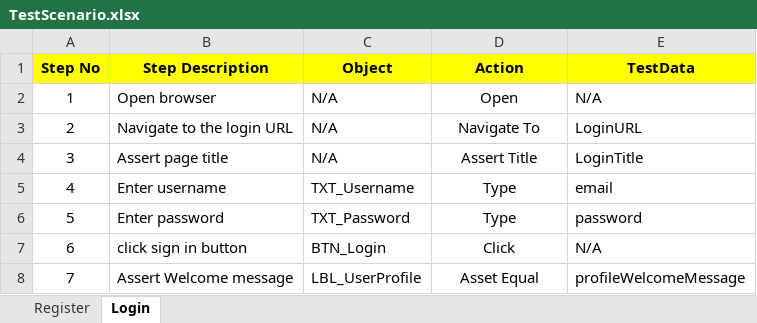
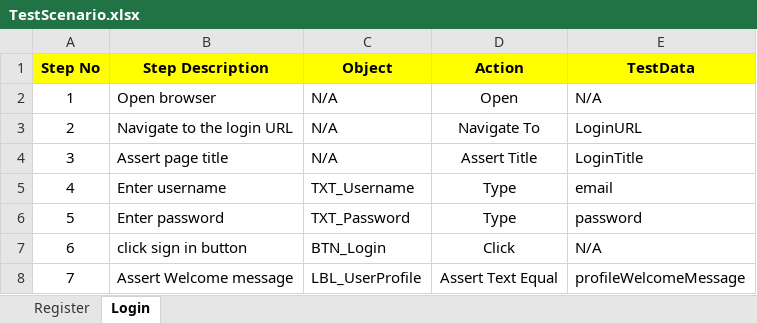
Before and after one commit to SaraAmin/PHPTravels_Automation, an Excel workbook: framework/src/main/java/com/framework/config/TestScenario.xlsx, sheet Login, drawn as a sheet; values as stored, in another font and other column widths than the file's, no borders; the diff names each change by its address in the sheet, - before the commit and + after, or states it on an @@ line.

Commit message:
modify action

```diff
--- a/framework/src/main/java/com/framework/config/TestScenario.xlsx (sheet Login)
+++ b/framework/src/main/java/com/framework/config/TestScenario.xlsx (sheet Login)
-D8 (Action): Asset Equal
+D8 (Action): Assert Text Equal
```
